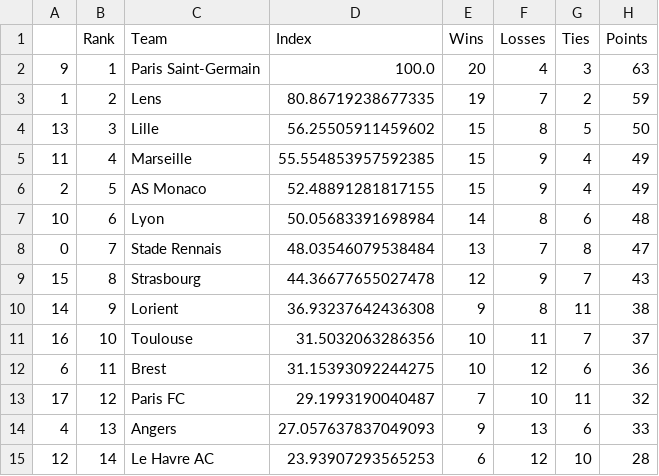
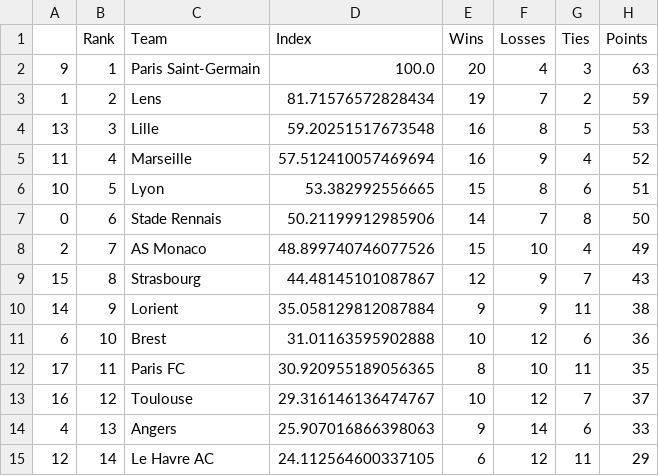
Before and after one commit to jmn5/powerRankCSVFiles, a CSV file: league_1_power_rankings.csv, drawn as a sheet; only a part is shown; the diff covers the shown part only.

```diff
--- a/league_1_power_rankings.csv
+++ b/league_1_power_rankings.csv
@@ -2,14 +2,14 @@
 9,1,Paris Saint-Germain,100.0,20,4,3,63
-1,2,Lens,80.86719238677335,19,7,2,59
-13,3,Lille,56.25505911459602,15,8,5,50
-11,4,Marseille,55.554853957592385,15,9,4,49
-2,5,AS Monaco,52.48891281817155,15,9,4,49
-10,6,Lyon,50.05683391698984,14,8,6,48
-0,7,Stade Rennais,48.03546079538484,13,7,8,47
-15,8,Strasbourg,44.36677655027478,12,9,7,43
-14,9,Lorient,36.93237642436308,9,8,11,38
-16,10,Toulouse,31.5032063286356,10,11,7,37
-6,11,Brest,31.15393092244275,10,12,6,36
-17,12,Paris FC,29.1993190040487,7,10,11,32
-4,13,Angers,27.057637837049093,9,13,6,33
-12,14,Le Havre AC,23.93907293565253,6,12,10,28
+1,2,Lens,81.71576572828434,19,7,2,59
+13,3,Lille,59.20251517673548,16,8,5,53
+11,4,Marseille,57.512410057469694,16,9,4,52
+10,5,Lyon,53.382992556665,15,8,6,51
+0,6,Stade Rennais,50.21199912985906,14,7,8,50
+2,7,AS Monaco,48.899740746077526,15,10,4,49
+15,8,Strasbourg,44.48145101087867,12,9,7,43
+14,9,Lorient,35.058129812087884,9,9,11,38
+6,10,Brest,31.01163595902888,10,12,6,36
+17,11,Paris FC,30.920955189056365,8,10,11,35
+16,12,Toulouse,29.316146136474767,10,12,7,37
+4,13,Angers,25.907016866398063,9,14,6,33
+12,14,Le Havre AC,24.112564600337105,6,12,11,29
```
Also changed, not shown: 11 edited cells elsewhere in this file, NHL_power_rankings.csv, ncaaWhockeyd3_power_rankings.csv, 15 other files.
